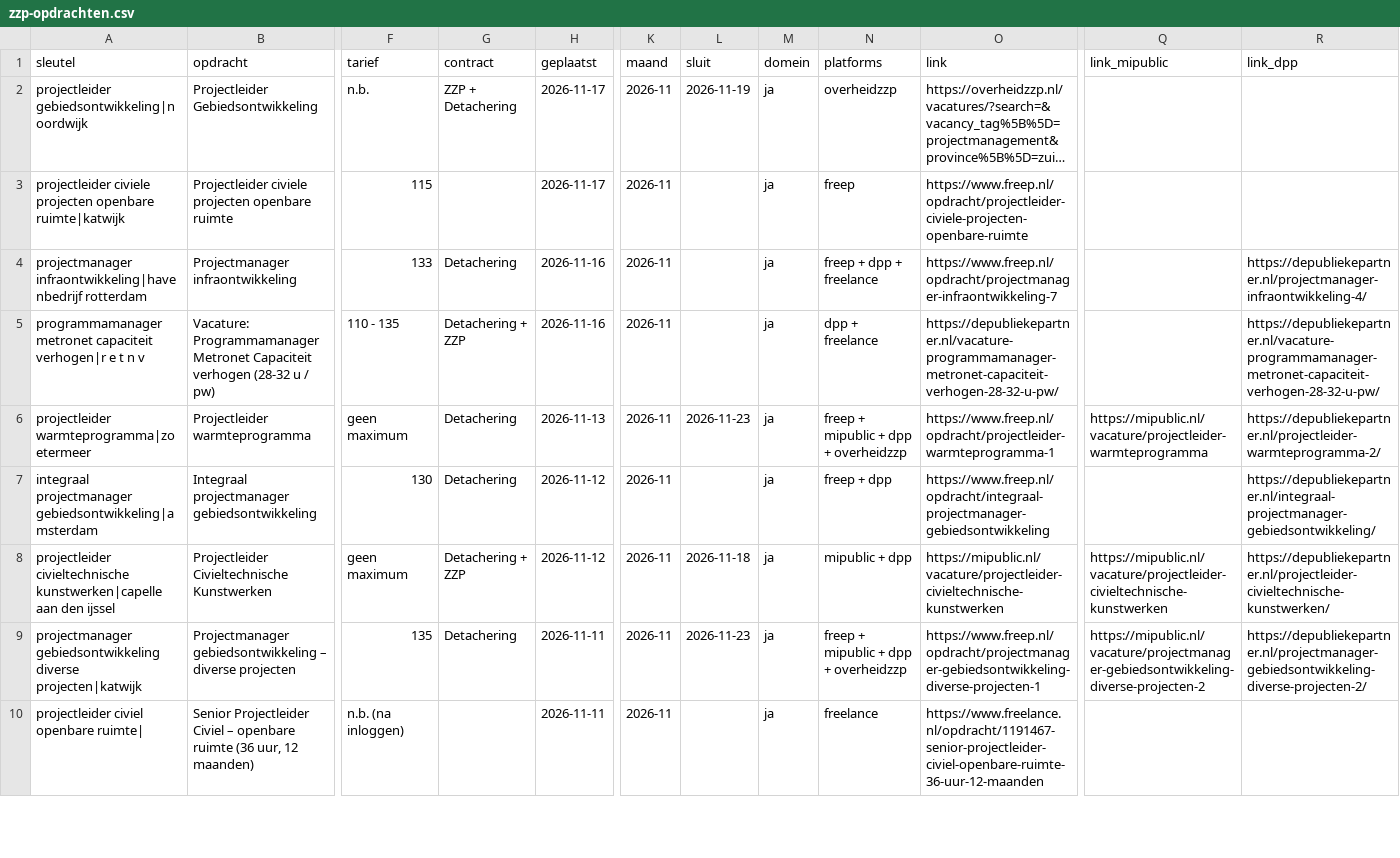
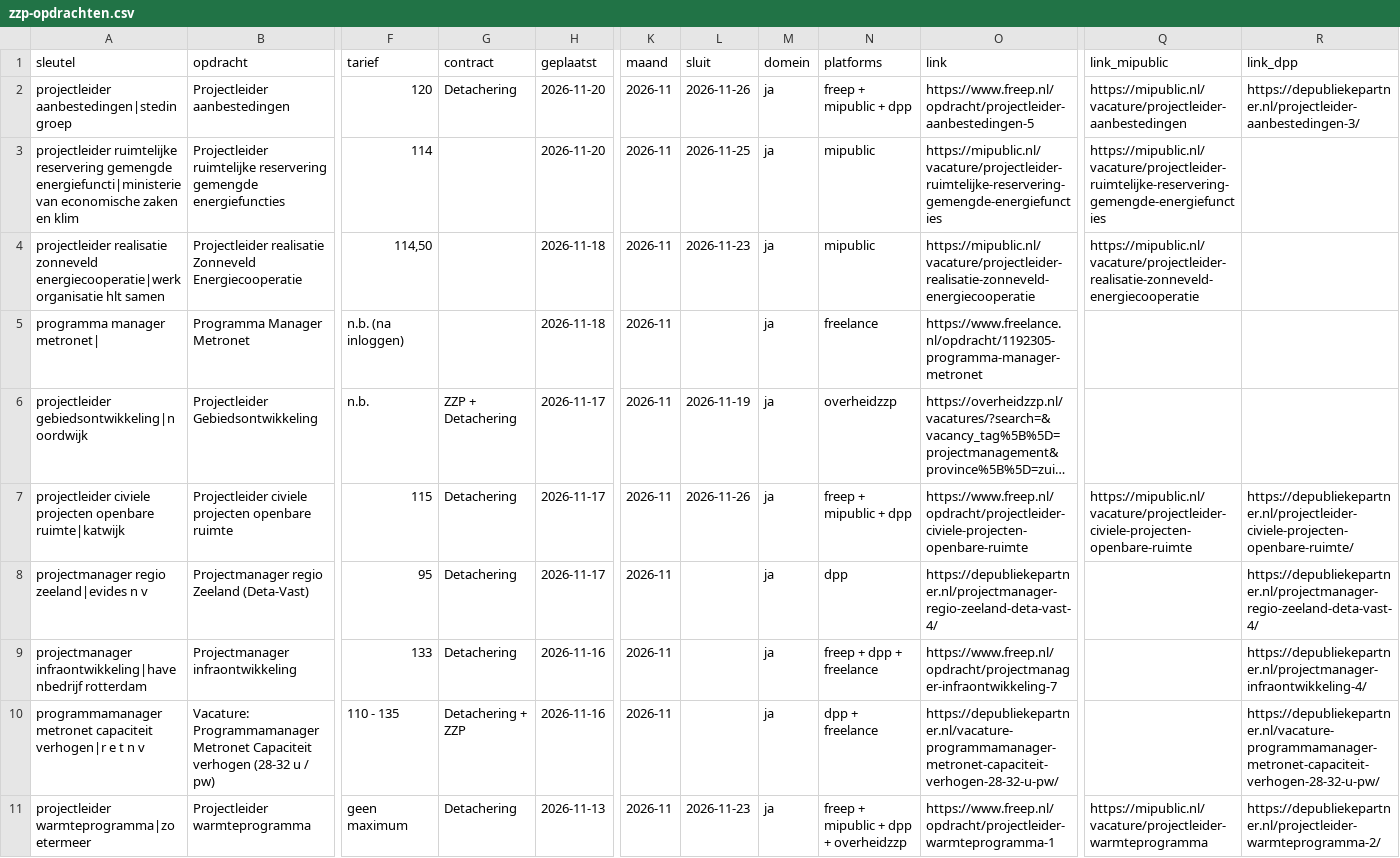
Before and after one commit to Dutchflight/-van-groot-naar-klein-frontend, a CSV file: vacatures/data/zzp-opdrachten.csv, drawn as a sheet; only a part is shown, gaps mark what is left out; the shorter side is filled out with more unchanged rows; long unchanged cells end in …; addresses are those after the commit; rows hold the shown columns only; the diff names each change by its address in the sheet, - before the commit and + after, or states it on an @@ line.

```diff
--- a/vacatures/data/zzp-opdrachten.csv
+++ b/vacatures/data/zzp-opdrachten.csv
+row 2: projectleider aanbestedingen|stedin groep | Projectleider aanbestedingen | 120 | Detachering | 2026-11-20 | 2026-11 | 2026-11-26 | ja | freep + mipublic + dpp | https://www.freep.nl/opdracht/projectleider-aanbestedingen-5 | https://mipublic.nl/vacature/projectleider-aanbestedingen | https://depubliekepartner.nl/projectleider-aanbestedingen-3/
+row 3: projectleider ruimtelijke reservering gemengde energiefuncti|ministerie van economische zaken en klim | Projectleider ruimtelijke reservering gemengde energiefuncties | 114 |  | 2026-11-20 | 2026-11 | 2026-11-25 | ja | mipublic | https://mipublic.nl/vacature/projectleider-ruimtelijke-reservering-gemengde-energiefuncties | https://mipublic.nl/vacature/projectleider-ruimtelijke-reservering-gemengde-energiefuncties
+row 4: projectleider realisatie zonneveld energiecooperatie|werkorganisatie hlt samen | Projectleider realisatie Zonneveld Energiecooperatie | 114,50 |  | 2026-11-18 | 2026-11 | 2026-11-23 | ja | mipublic | https://mipublic.nl/vacature/projectleider-realisatie-zonneveld-energiecooperatie | https://mipublic.nl/vacature/projectleider-realisatie-zonneveld-energiecooperatie
+row 5: programma manager metronet| | Programma Manager Metronet | n.b. (na inloggen) |  | 2026-11-18 | 2026-11 |  | ja | freelance | https://www.freelance.nl/opdracht/1192305-programma-manager-metronet
-G7 (contract): (empty)
+G7 (contract): Detachering
-L7 (sluit): (empty)
+L7 (sluit): 2026-11-26
-N7 (platforms): freep
+N7 (platforms): freep + mipublic + dpp
-Q7 (link_mipublic): (empty)
+Q7 (link_mipublic): https://mipublic.nl/vacature/projectleider-civiele-projecten-openbare-ruimte
-R7 (link_dpp): (empty)
+R7 (link_dpp): https://depubliekepartner.nl/projectleider-civiele-projecten-openbare-ruimte/
+row 8: projectmanager regio zeeland|evides n v | Projectmanager regio Zeeland (Deta-Vast) | 95 | Detachering | 2026-11-17 | 2026-11 |  | ja | dpp | https://depubliekepartner.nl/projectmanager-regio-zeeland-deta-vast-4/ |  | https://depubliekepartner.nl/projectmanager-regio-zeeland-deta-vast-4/
```
Also changed, not shown: 1 other file.
